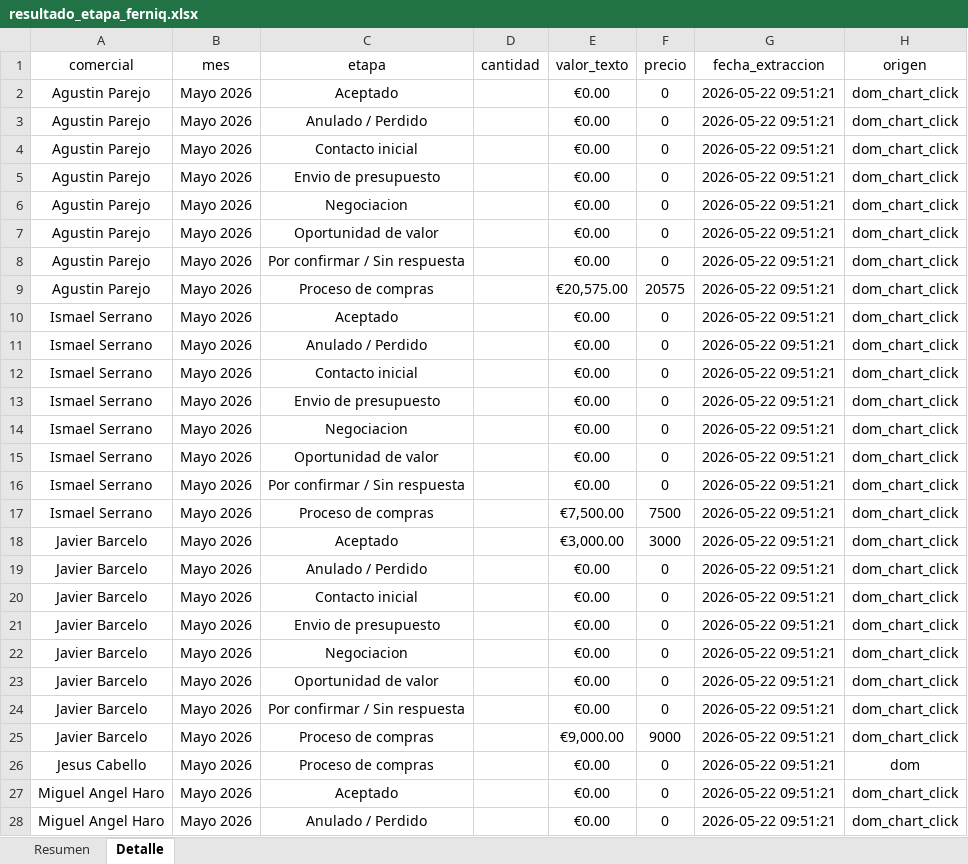
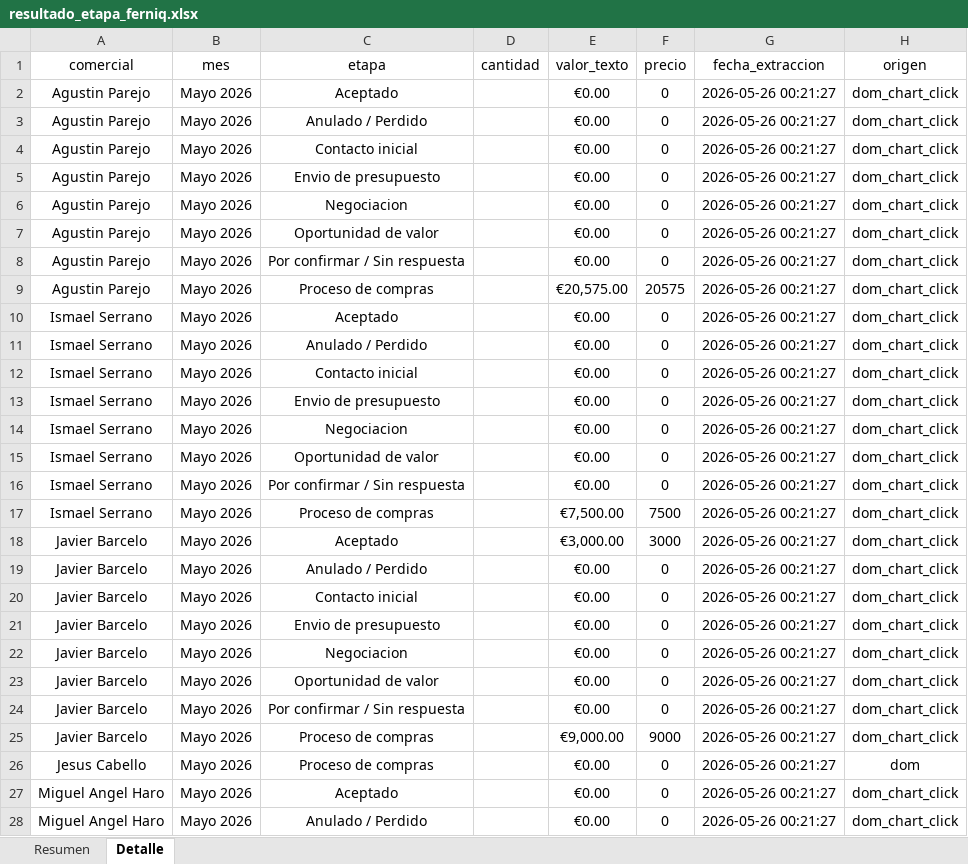
Before and after one commit to daniel-wd2/Extraccion-datos, an Excel workbook: ferniq_oportunidad_scraper/resultado_etapa_ferniq.xlsx, sheet Detalle, drawn as a sheet; only a part is shown; values as stored, in another font and other column widths than the file's, no borders; the diff covers the shown part only; the diff names each change by its address in the sheet, - before the commit and + after, or states it on an @@ line.

Commit message:
unify etapa and forecast bot

```diff
--- a/ferniq_oportunidad_scraper/resultado_etapa_ferniq.xlsx (sheet Detalle)
+++ b/ferniq_oportunidad_scraper/resultado_etapa_ferniq.xlsx (sheet Detalle)
-G2:G28 (fecha_extraccion): 2026-05-22 09:51:21
+G2:G28 (fecha_extraccion): 2026-05-26 00:21:27
```
Also changed, not shown: 22 edited cells elsewhere in this sheet, 10 other files.
